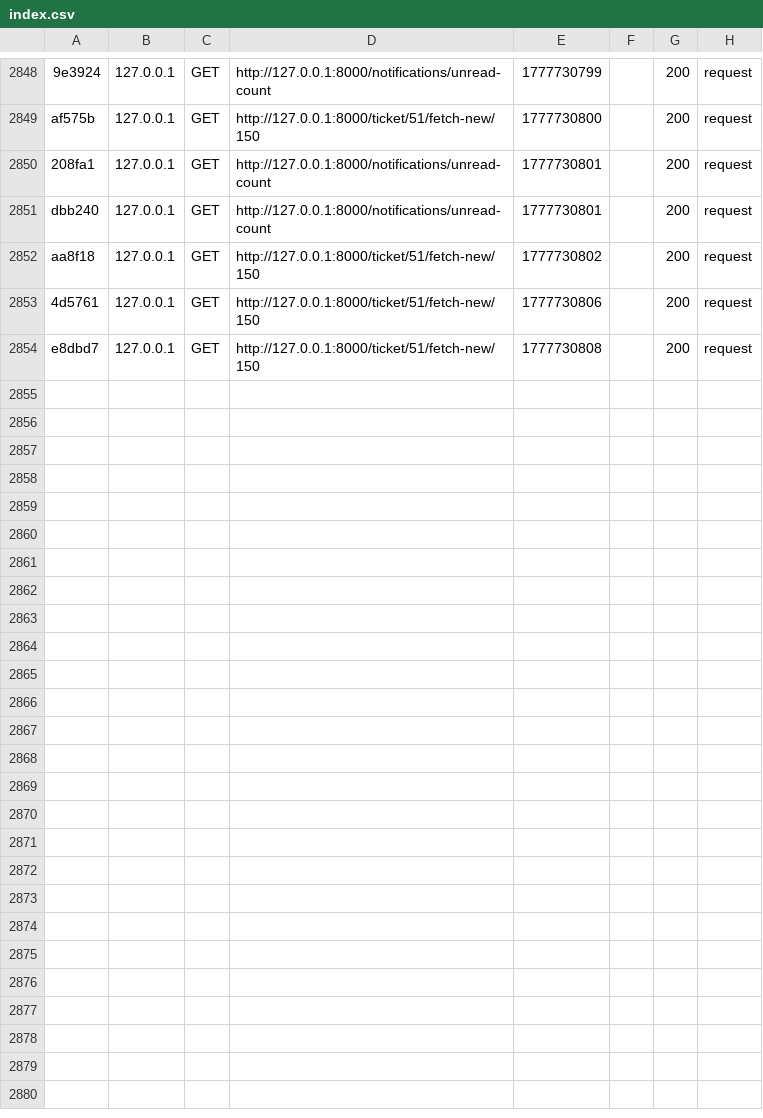
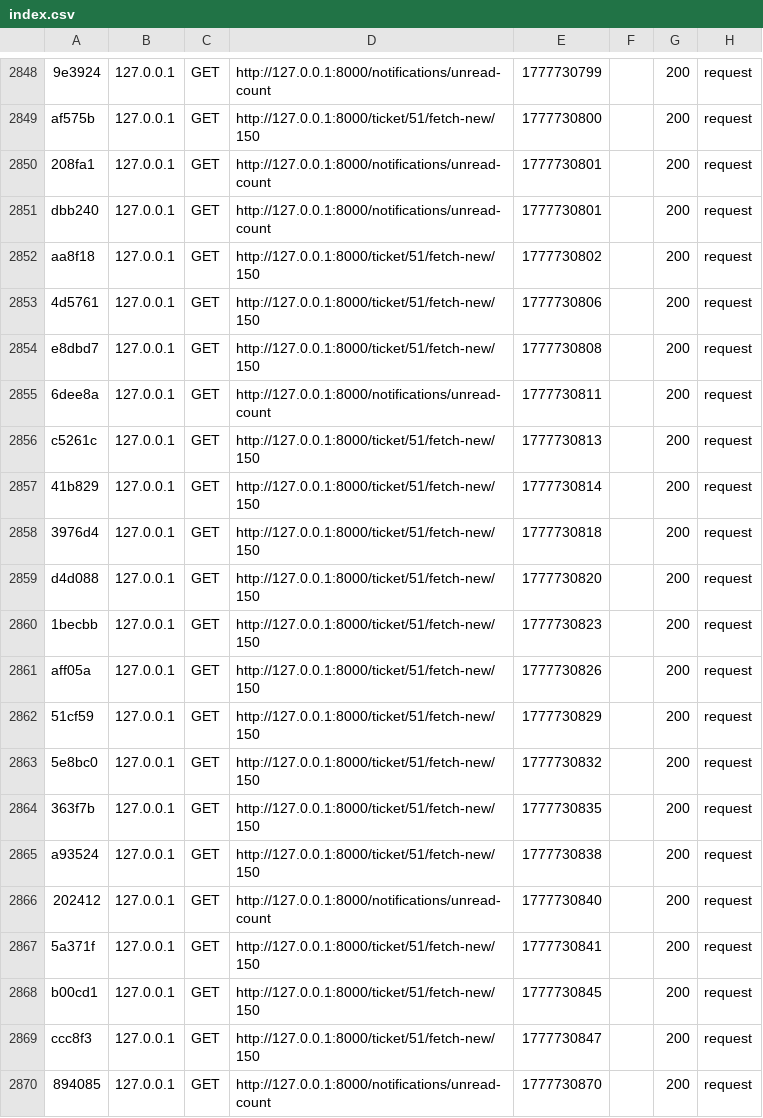
Before and after one commit to eyahellal/Esprit-PiWeb-3A27-Findinari, a CSV file: var/cache/dev/profiler/index.csv, drawn as a sheet; only a part is shown, gaps mark what is left out; the diff names each change by its address in the sheet, - before the commit and + after, or states it on an @@ line.

```diff
--- a/var/cache/dev/profiler/index.csv
+++ b/var/cache/dev/profiler/index.csv
+row 2855: 6dee8a | 127.0.0.1 | GET | http://127.0.0.1:8000/notifications/unread-count | 1777730811 |  | 200 | request
+row 2856: c5261c | 127.0.0.1 | GET | http://127.0.0.1:8000/ticket/51/fetch-new/150 | 1777730813 |  | 200 | request
+row 2857: 41b829 | 127.0.0.1 | GET | http://127.0.0.1:8000/ticket/51/fetch-new/150 | 1777730814 |  | 200 | request
+row 2858: 3976d4 | 127.0.0.1 | GET | http://127.0.0.1:8000/ticket/51/fetch-new/150 | 1777730818 |  | 200 | request
+row 2859: d4d088 | 127.0.0.1 | GET | http://127.0.0.1:8000/ticket/51/fetch-new/150 | 1777730820 |  | 200 | request
+row 2860: 1becbb | 127.0.0.1 | GET | http://127.0.0.1:8000/ticket/51/fetch-new/150 | 1777730823 |  | 200 | request
+row 2861: aff05a | 127.0.0.1 | GET | http://127.0.0.1:8000/ticket/51/fetch-new/150 | 1777730826 |  | 200 | request
+row 2862: 51cf59 | 127.0.0.1 | GET | http://127.0.0.1:8000/ticket/51/fetch-new/150 | 1777730829 |  | 200 | request
+row 2863: 5e8bc0 | 127.0.0.1 | GET | http://127.0.0.1:8000/ticket/51/fetch-new/150 | 1777730832 |  | 200 | request
+row 2864: 363f7b | 127.0.0.1 | GET | http://127.0.0.1:8000/ticket/51/fetch-new/150 | 1777730835 |  | 200 | request
+row 2865: a93524 | 127.0.0.1 | GET | http://127.0.0.1:8000/ticket/51/fetch-new/150 | 1777730838 |  | 200 | request
+row 2866: 202412 | 127.0.0.1 | GET | http://127.0.0.1:8000/notifications/unread-count | 1777730840 |  | 200 | request
+row 2867: 5a371f | 127.0.0.1 | GET | http://127.0.0.1:8000/ticket/51/fetch-new/150 | 1777730841 |  | 200 | request
+row 2868: b00cd1 | 127.0.0.1 | GET | http://127.0.0.1:8000/ticket/51/fetch-new/150 | 1777730845 |  | 200 | request
+row 2869: ccc8f3 | 127.0.0.1 | GET | http://127.0.0.1:8000/ticket/51/fetch-new/150 | 1777730847 |  | 200 | request
+row 2870: 894085 | 127.0.0.1 | GET | http://127.0.0.1:8000/notifications/unread-count | 1777730870 |  | 200 | request
```
Also changed, not shown: 1 other file.
